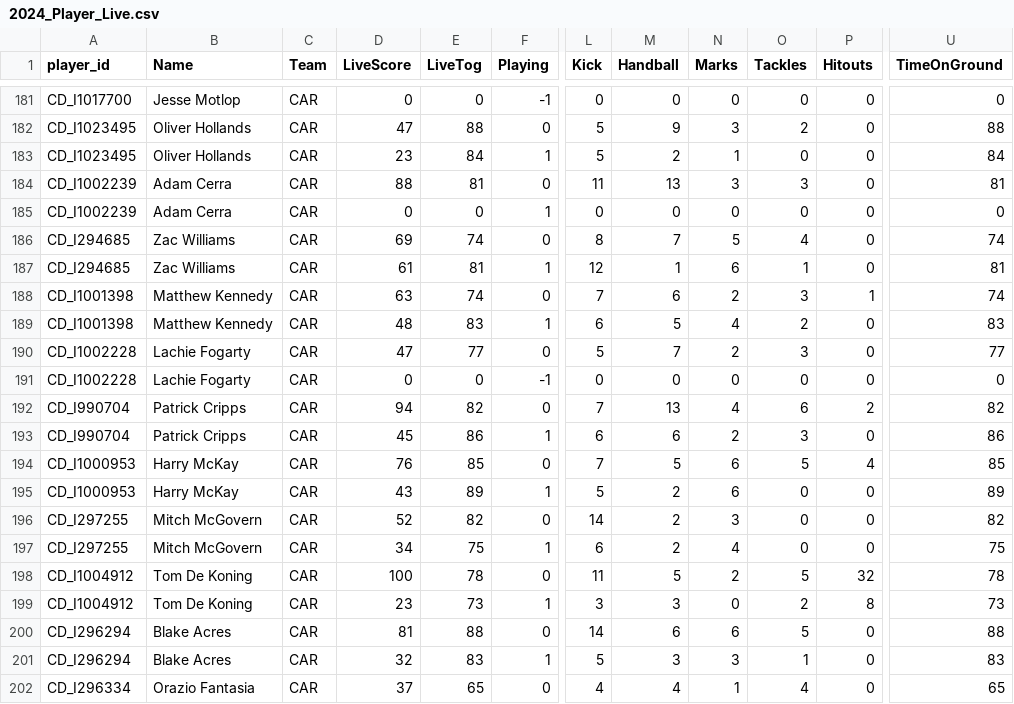
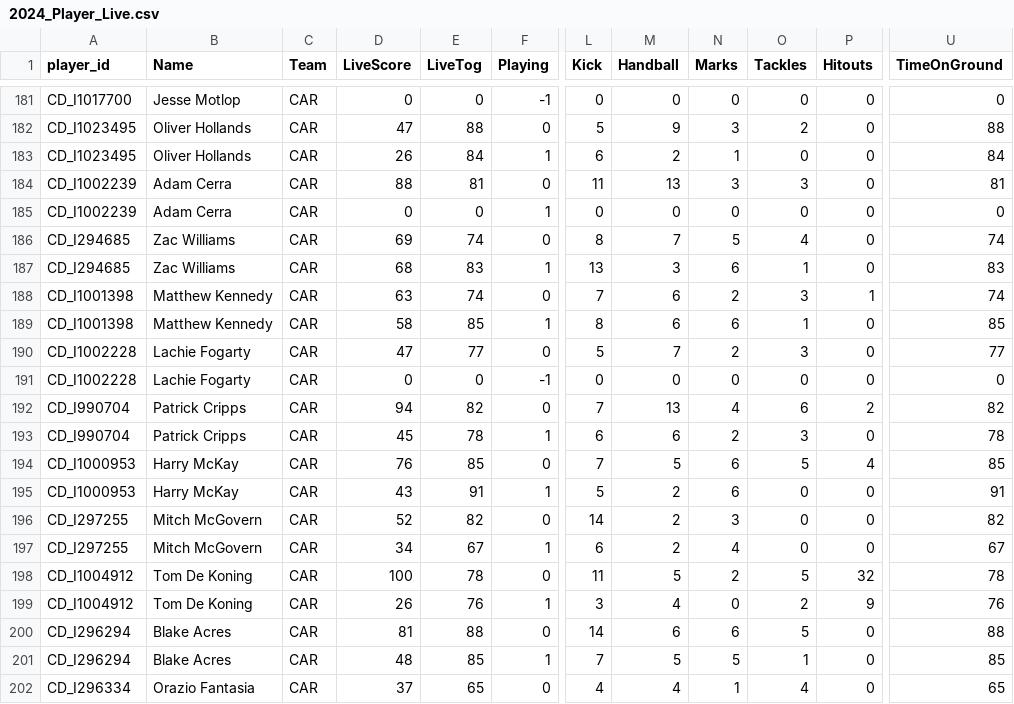
Before and after one commit to cigamsarierom/data-2024_RETLOB, a CSV file: 2024_Player_Live.csv, drawn as a sheet; only a part is shown, gaps mark what is left out; the diff covers the shown part only; the diff names each change by its address in the sheet, - before the commit and + after, or states it on an @@ line.

Commit message:
commit from DW at 2024-04-13 17:55:16.501872

```diff
--- a/2024_Player_Live.csv
+++ b/2024_Player_Live.csv
-D183 (LiveScore): 23
+D183 (LiveScore): 26
-L183 (Kick): 5
+L183 (Kick): 6
-D187 (LiveScore): 61
+D187 (LiveScore): 68
-E187 (LiveTog): 81
+E187 (LiveTog): 83
-L187 (Kick): 12
+L187 (Kick): 13
-M187 (Handball): 1
+M187 (Handball): 3
-U187 (TimeOnGround): 81
+U187 (TimeOnGround): 83
-D189 (LiveScore): 48
+D189 (LiveScore): 58
-E189 (LiveTog): 83
+E189 (LiveTog): 85
-L189 (Kick): 6
+L189 (Kick): 8
-M189 (Handball): 5
+M189 (Handball): 6
-N189 (Marks): 4
+N189 (Marks): 6
-O189 (Tackles): 2
+O189 (Tackles): 1
-U189 (TimeOnGround): 83
+U189 (TimeOnGround): 85
-E193 (LiveTog): 86
+E193 (LiveTog): 78
-U193 (TimeOnGround): 86
+U193 (TimeOnGround): 78
-E195 (LiveTog): 89
+E195 (LiveTog): 91
-U195 (TimeOnGround): 89
+U195 (TimeOnGround): 91
-E197 (LiveTog): 75
+E197 (LiveTog): 67
-U197 (TimeOnGround): 75
+U197 (TimeOnGround): 67
-D199 (LiveScore): 23
+D199 (LiveScore): 26
-E199 (LiveTog): 73
+E199 (LiveTog): 76
-M199 (Handball): 3
+M199 (Handball): 4
-P199 (Hitouts): 8
+P199 (Hitouts): 9
-U199 (TimeOnGround): 73
+U199 (TimeOnGround): 76
-D201 (LiveScore): 32
+D201 (LiveScore): 48
-E201 (LiveTog): 83
+E201 (LiveTog): 85
-L201 (Kick): 5
+L201 (Kick): 7
-M201 (Handball): 3
+M201 (Handball): 5
-N201 (Marks): 3
+N201 (Marks): 5
-U201 (TimeOnGround): 83
+U201 (TimeOnGround): 85
```
Also changed, not shown: 128 edited cells elsewhere in this file.
